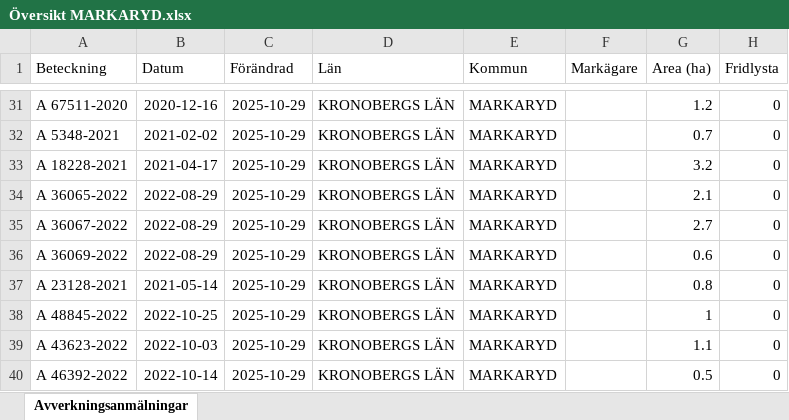
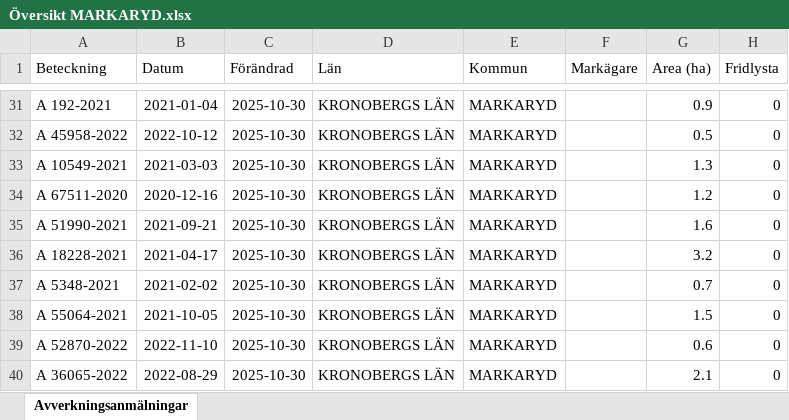
Before and after one commit to klasma/Logging_0767, an Excel workbook: Översikt MARKARYD.xlsx, sheet Avverkningsanmälningar, drawn as a sheet; only a part is shown, gaps mark what is left out; values as stored, in another font and other column widths than the file's, no borders; the diff covers the shown part only; the diff names each change by its address in the sheet, - before the commit and + after, or states it on an @@ line.

```diff
--- a/Översikt MARKARYD.xlsx (sheet Avverkningsanmälningar)
+++ b/Översikt MARKARYD.xlsx (sheet Avverkningsanmälningar)
-A31 (Beteckning): A 67511-2020
+A31 (Beteckning): A 192-2021
-B31 (Datum): 2020-12-16
+B31 (Datum): 2021-01-04
-C31:C40 (Förändrad): 2025-10-29
+C31:C40 (Förändrad): 2025-10-30
-G31 (Area (ha)): 1.2
+G31 (Area (ha)): 0.9
-A32 (Beteckning): A 5348-2021
+A32 (Beteckning): A 45958-2022
-B32 (Datum): 2021-02-02
+B32 (Datum): 2022-10-12
-G32 (Area (ha)): 0.7
+G32 (Area (ha)): 0.5
-A33 (Beteckning): A 18228-2021
+A33 (Beteckning): A 10549-2021
-B33 (Datum): 2021-04-17
+B33 (Datum): 2021-03-03
-G33 (Area (ha)): 3.2
+G33 (Area (ha)): 1.3
-A34 (Beteckning): A 36065-2022
+A34 (Beteckning): A 67511-2020
-B34 (Datum): 2022-08-29
+B34 (Datum): 2020-12-16
-G34 (Area (ha)): 2.1
+G34 (Area (ha)): 1.2
-A35 (Beteckning): A 36067-2022
+A35 (Beteckning): A 51990-2021
-B35 (Datum): 2022-08-29
+B35 (Datum): 2021-09-21
-G35 (Area (ha)): 2.7
+G35 (Area (ha)): 1.6
-A36 (Beteckning): A 36069-2022
+A36 (Beteckning): A 18228-2021
-B36 (Datum): 2022-08-29
+B36 (Datum): 2021-04-17
-G36 (Area (ha)): 0.6
+G36 (Area (ha)): 3.2
-A37 (Beteckning): A 23128-2021
+A37 (Beteckning): A 5348-2021
-B37 (Datum): 2021-05-14
+B37 (Datum): 2021-02-02
-G37 (Area (ha)): 0.8
+G37 (Area (ha)): 0.7
-A38 (Beteckning): A 48845-2022
+A38 (Beteckning): A 55064-2021
-B38 (Datum): 2022-10-25
+B38 (Datum): 2021-10-05
-G38 (Area (ha)): 1
+G38 (Area (ha)): 1.5
-A39 (Beteckning): A 43623-2022
+A39 (Beteckning): A 52870-2022
-B39 (Datum): 2022-10-03
+B39 (Datum): 2022-11-10
-G39 (Area (ha)): 1.1
+G39 (Area (ha)): 0.6
-A40 (Beteckning): A 46392-2022
+A40 (Beteckning): A 36065-2022
-B40 (Datum): 2022-10-14
+B40 (Datum): 2022-08-29
-G40 (Area (ha)): 0.5
+G40 (Area (ha)): 2.1
```
Also changed, not shown: 1701 edited cells elsewhere in this sheet, artfynd/A 27619-2022 artfynd.xlsx, artfynd/A 29201-2025 artfynd.xlsx, 34 other files.
